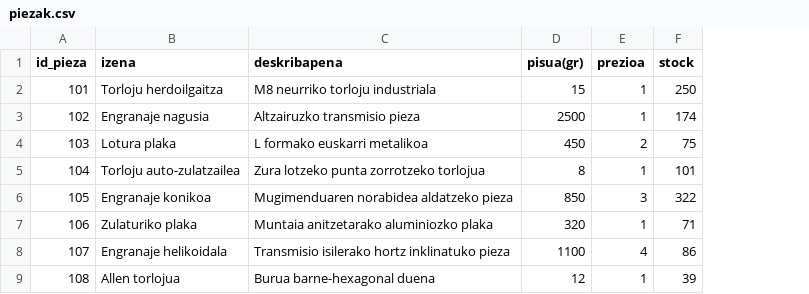
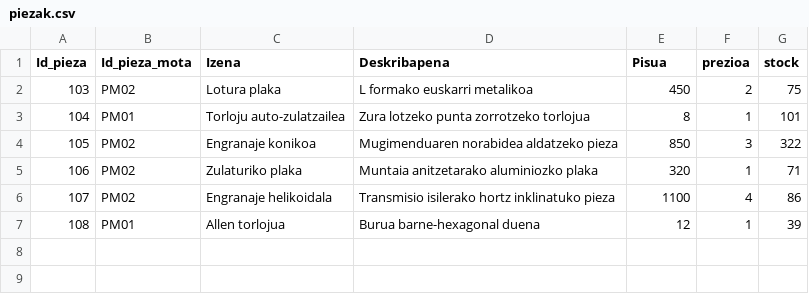
Before and after one commit to web25jhospital-design/String, a CSV file: data/piezak.csv, drawn as a sheet; removed rows and columns are numbered as before the commit, all else as after; the diff names each change by its address in the sheet, - before the commit and + after, or states it on an @@ line.

```diff
--- a/data/piezak.csv
+++ b/data/piezak.csv
+column B (Id_pieza_mota), rows 2-7: PM02 | PM01 | PM02 | PM02 | PM02 | PM01
@@ column A (Id_pieza) renumbered in row 1 @@
-C1: izena
+C1: Izena
-D1: deskribapena
+D1: Deskribapena
-E1: pisua(gr)
+E1: Pisua
-row 2: 101 | Torloju herdoilgaitza | M8 neurriko torloju industriala | 15 | 1 | 250
-row 3: 102 | Engranaje nagusia | Altzairuzko transmisio pieza | 2500 | 1 | 174
```
Also changed, not shown: data/makinak.csv, 26 other files.
